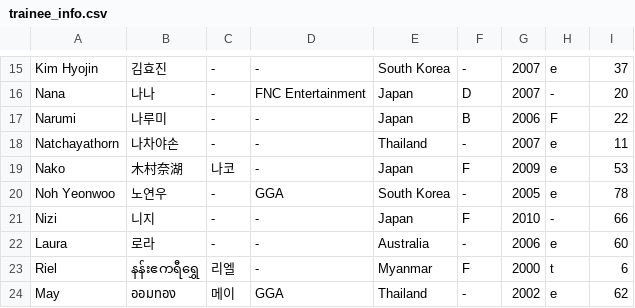
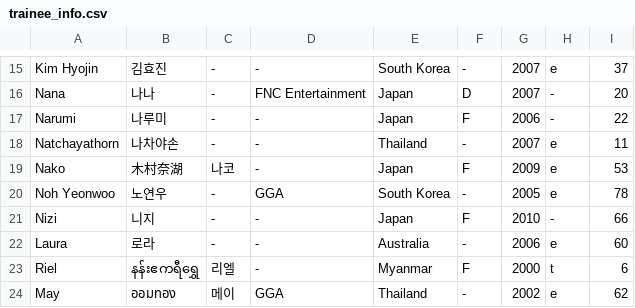
Before and after one commit to universeticket/universeticket.github.io, a CSV file: trainee_info.csv, drawn as a sheet; only a part is shown, gaps mark what is left out.

```diff
--- a/trainee_info.csv
+++ b/trainee_info.csv
@@ -16,3 +16,3 @@
 "Nana","나나","-","FNC Entertainment","Japan","D","2007","-","20"
-"Narumi","나루미","-","-","Japan","B","2006","F","22"
+"Narumi","나루미","-","-","Japan","F","2006","-","22"
 "Natchayathorn","나차야손","-","-","Thailand","-","2007","e","11"
```
Also changed, not shown: 1 other file.
